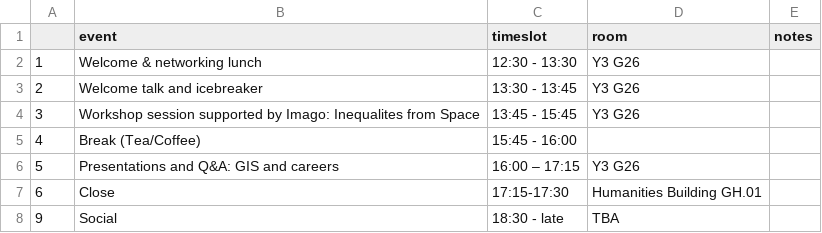
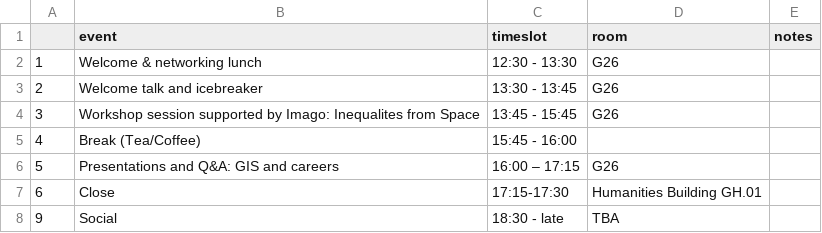
Before and after one commit to Craig-Robson/gisruk2026, a CSV file: program/ecr.csv, drawn as a sheet.

Commit message:
Update ecr.csv

```diff
--- a/program/ecr.csv
+++ b/program/ecr.csv
@@ -1,7 +1,7 @@
 ,event,timeslot,room,notes
-1,Welcome & networking lunch, 12:30 - 13:30 ,Y3 G26 , 
-2,Welcome talk and icebreaker,13:30 - 13:45 ,Y3 G26 , 
-3,Workshop session supported by Imago: Inequalites from Space,13:45 - 15:45,Y3 G26 , 
+1,Welcome & networking lunch, 12:30 - 13:30 , G26 , 
+2,Welcome talk and icebreaker,13:30 - 13:45 , G26 , 
+3,Workshop session supported by Imago: Inequalites from Space,13:45 - 15:45, G26 , 
 4,Break (Tea/Coffee),15:45 - 16:00 ,,
-5, Presentations and Q&A: GIS and careers,16:00 – 17:15 ,Y3 G26 ,  
+5, Presentations and Q&A: GIS and careers,16:00 – 17:15 , G26 ,  
 6,Close,17:15-17:30,Humanities Building GH.01 , 
```
